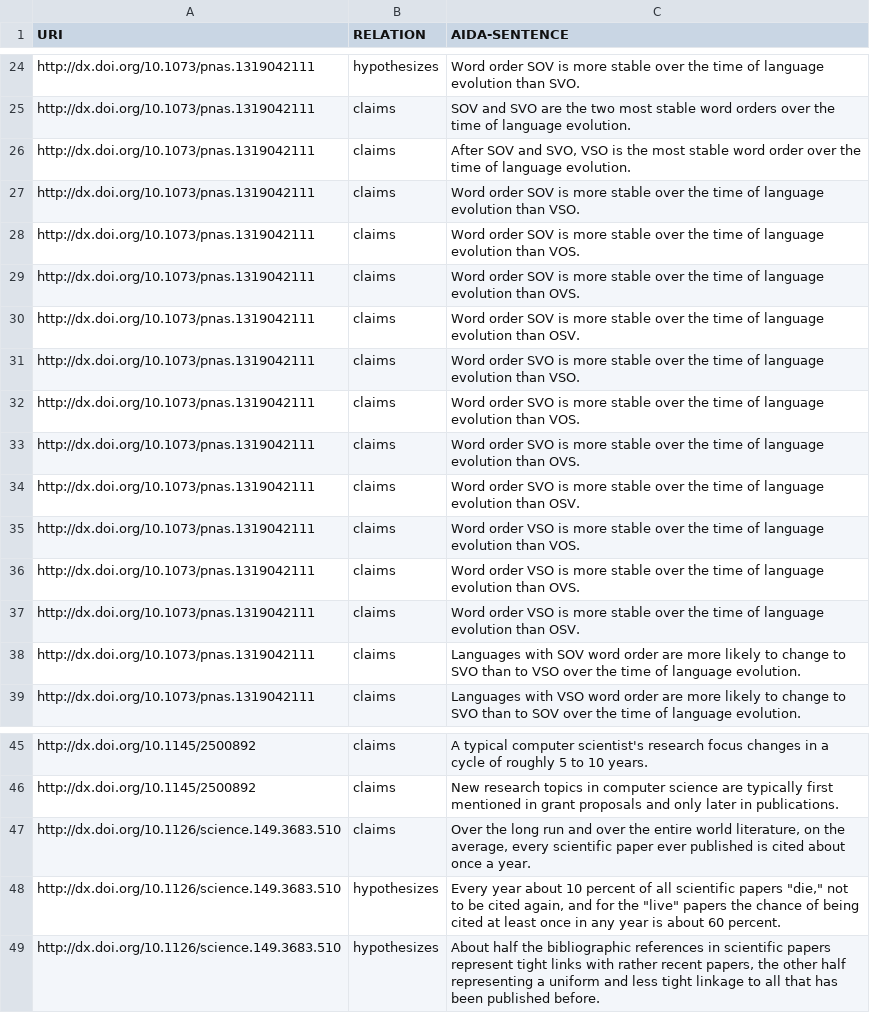
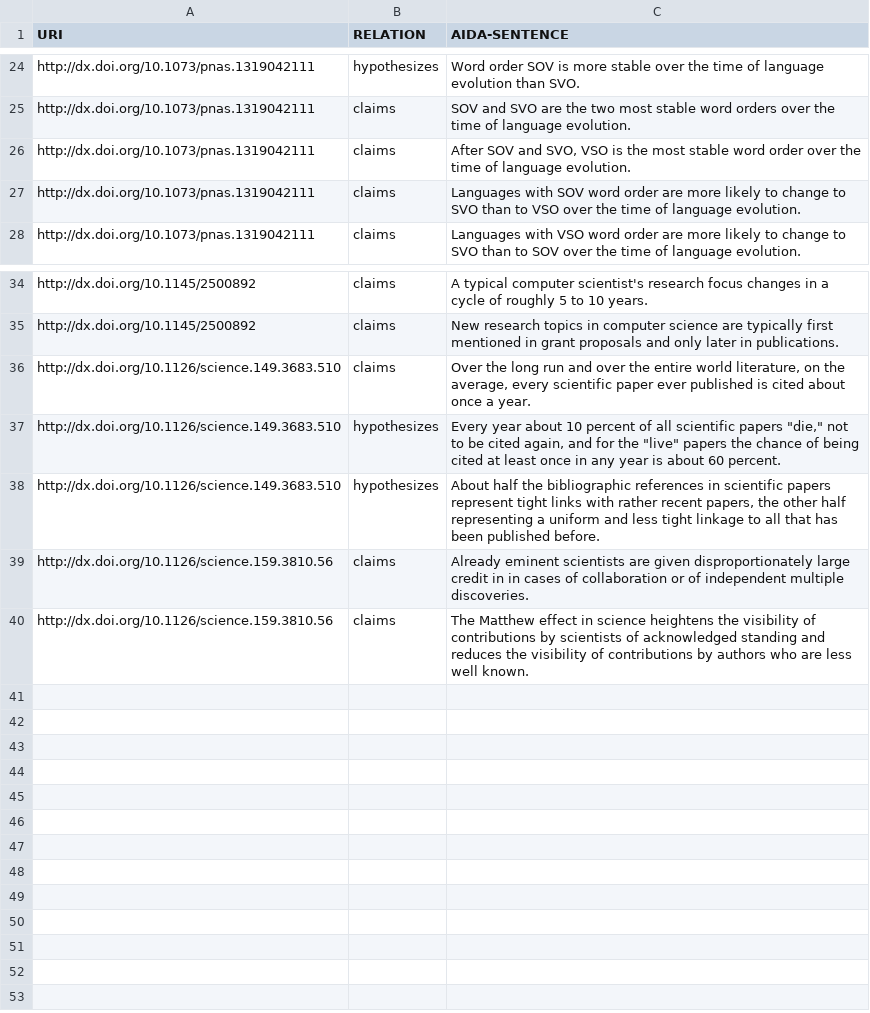
Before and after one commit to tkuhn/aida, a CSV file: data/tkuhn-manual.csv, drawn as a sheet; only a part is shown, gaps mark what is left out.

Commit message:
Add AIDA sentences

```diff
--- a/data/tkuhn-manual.csv
+++ b/data/tkuhn-manual.csv
@@ -26,13 +26,2 @@ http://dx.doi.org/10.1073/pnas.1319042111,claims,"SOV and SVO are the two most s
 http://dx.doi.org/10.1073/pnas.1319042111,claims,"After SOV and SVO, VSO is the most stable word order over the time of language evolution."
-http://dx.doi.org/10.1073/pnas.1319042111,claims,"Word order SOV is more stable over the time of language evolution than VSO."
-http://dx.doi.org/10.1073/pnas.1319042111,claims,"Word order SOV is more stable over the time of language evolution than VOS."
-http://dx.doi.org/10.1073/pnas.1319042111,claims,"Word order SOV is more stable over the time of language evolution than OVS."
-http://dx.doi.org/10.1073/pnas.1319042111,claims,"Word order SOV is more stable over the time of language evolution than OSV."
-http://dx.doi.org/10.1073/pnas.1319042111,claims,"Word order SVO is more stable over the time of language evolution than VSO."
-http://dx.doi.org/10.1073/pnas.1319042111,claims,"Word order SVO is more stable over the time of language evolution than VOS."
-http://dx.doi.org/10.1073/pnas.1319042111,claims,"Word order SVO is more stable over the time of language evolution than OVS."
-http://dx.doi.org/10.1073/pnas.1319042111,claims,"Word order SVO is more stable over the time of language evolution than OSV."
-http://dx.doi.org/10.1073/pnas.1319042111,claims,"Word order VSO is more stable over the time of language evolution than VOS."
-http://dx.doi.org/10.1073/pnas.1319042111,claims,"Word order VSO is more stable over the time of language evolution than OVS."
-http://dx.doi.org/10.1073/pnas.1319042111,claims,"Word order VSO is more stable over the time of language evolution than OSV."
 http://dx.doi.org/10.1073/pnas.1319042111,claims,"Languages with SOV word order are more likely to change to SVO than to VSO over the time of language evolution."
@@ -49 +38,3 @@ http://dx.doi.org/10.1126/science.149.3683.510,hypothesizes,"Every year about 10
 http://dx.doi.org/10.1126/science.149.3683.510,hypothesizes,"About half the bibliographic references in scientific papers represent tight links with rather recent papers, the other half representing a uniform and less tight linkage to all that has been published before."
+http://dx.doi.org/10.1126/science.159.3810.56,claims,"Already eminent scientists are given disproportionately large credit in in cases of collaboration or of independent multiple discoveries."
+http://dx.doi.org/10.1126/science.159.3810.56,claims,"The Matthew effect in science heightens the visibility of contributions by scientists of acknowledged standing and reduces the visibility of contributions by authors who are less well known."
```
